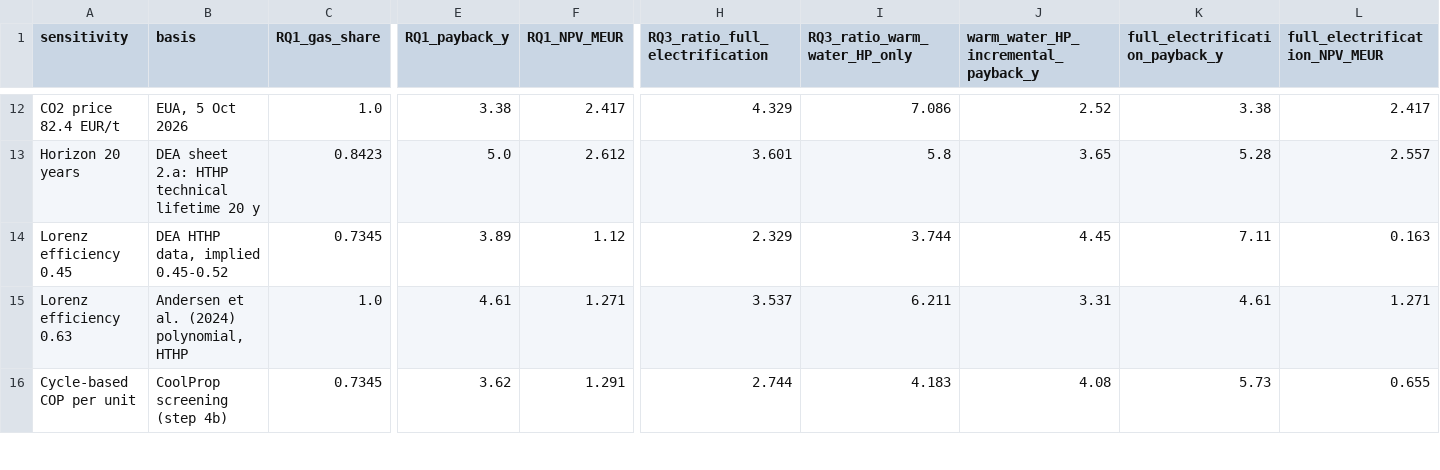
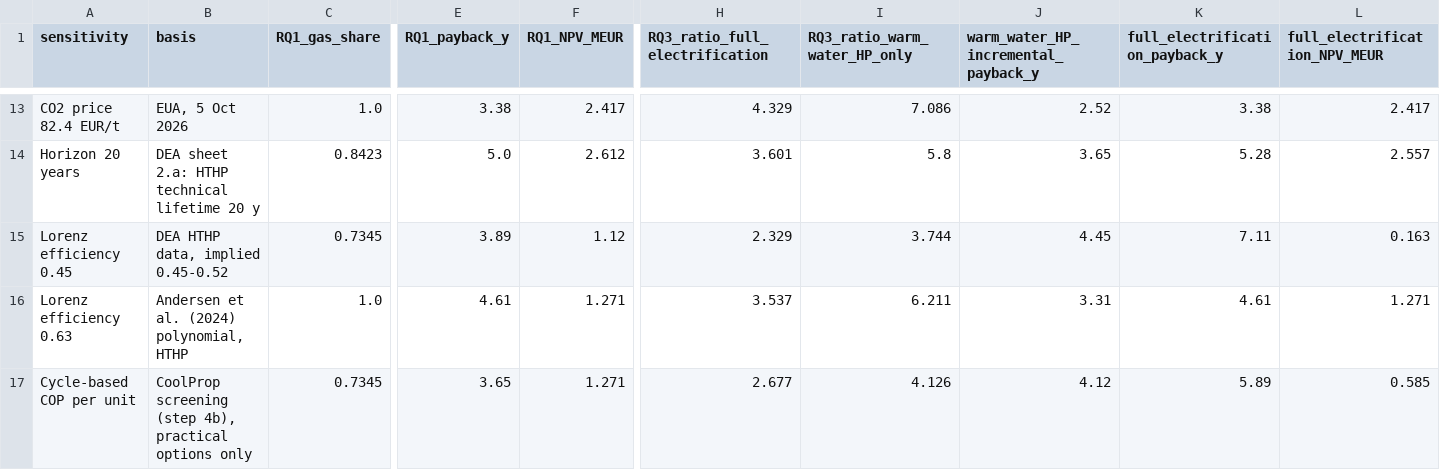
Before and after one commit to TheJohn01/Heatpump-Pinch, a CSV file: outputs/brewery_padulles2026/rq_consolidated.csv, drawn as a sheet; only a part is shown, gaps mark what is left out; addresses are those after the commit; the diff covers the shown part only; the diff names each change by its address in the sheet, - before the commit and + after, or states it on an @@ line.

```diff
--- a/outputs/brewery_padulles2026/rq_consolidated.csv
+++ b/outputs/brewery_padulles2026/rq_consolidated.csv
-B17 (basis): CoolProp screening (step 4b)
+B17 (basis): CoolProp screening (step 4b), practical options only
-E17 (RQ1_payback_y): 3.62
+E17 (RQ1_payback_y): 3.65
-F17 (RQ1_NPV_MEUR): 1.291
+F17 (RQ1_NPV_MEUR): 1.271
-H17 (RQ3_ratio_full_electrification): 2.744
+H17 (RQ3_ratio_full_electrification): 2.677
-I17 (RQ3_ratio_warm_water_HP_only): 4.183
+I17 (RQ3_ratio_warm_water_HP_only): 4.126
-J17: 4.08
+J17: 4.12
-K17 (full_electrification_payback_y): 5.73
+K17 (full_electrification_payback_y): 5.89
-L17 (full_electrification_NPV_MEUR): 0.655
+L17 (full_electrification_NPV_MEUR): 0.585
```
Also changed, not shown: 3 added rows and 5 edited cells elsewhere in this file, outputs/brewery_padulles2026/cycle_screening.csv, outputs/brewery_padulles2026/retrofit_curve_n1___both_heat_pumps.csv, 29 other files.
